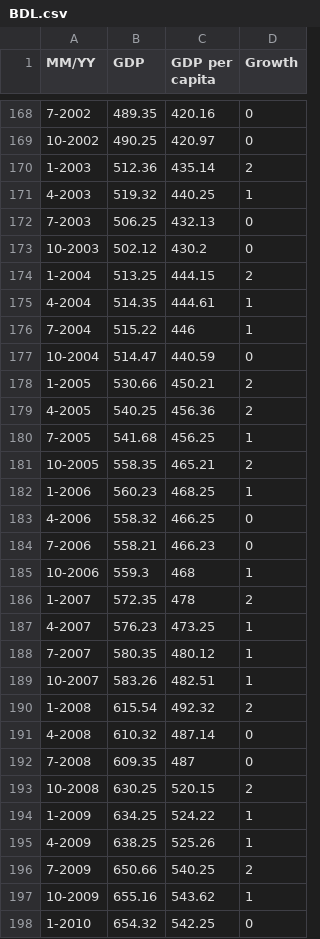
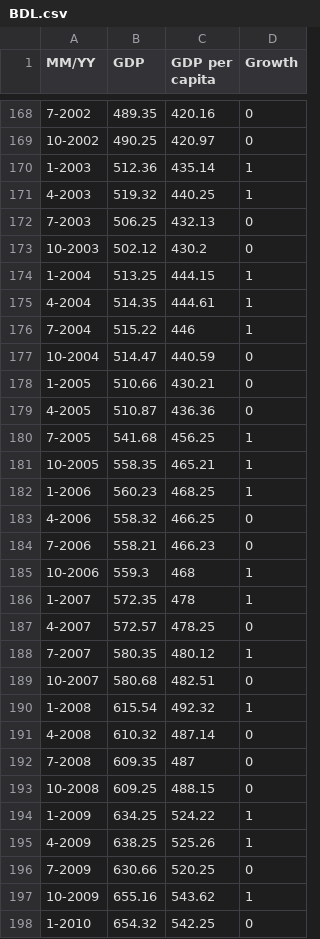
Before and after one commit to AnAn2200/GDP, a CSV file: BDL.csv, drawn as a sheet; only a part is shown, gaps mark what is left out; the diff covers the shown part only.

```diff
--- a/BDL.csv
+++ b/BDL.csv
@@ -169,3 +169,3 @@ MM/YY,GDP,GDP per capita,Growth
 10-2002,490.25,420.97,0
-1-2003,512.36,435.14,2
+1-2003,512.36,435.14,1
 4-2003,519.32,440.25,1
@@ -173,3 +173,3 @@ MM/YY,GDP,GDP per capita,Growth
 10-2003,502.12,430.2,0
-1-2004,513.25,444.15,2
+1-2004,513.25,444.15,1
 4-2004,514.35,444.61,1
@@ -177,6 +177,6 @@ MM/YY,GDP,GDP per capita,Growth
 10-2004,514.47,440.59,0
-1-2005,530.66,450.21,2
-4-2005,540.25,456.36,2
+1-2005,510.66,430.21,0
+4-2005,510.87,436.36,0
 7-2005,541.68,456.25,1
-10-2005,558.35,465.21,2
+10-2005,558.35,465.21,1
 1-2006,560.23,468.25,1
@@ -185,13 +185,13 @@ MM/YY,GDP,GDP per capita,Growth
 10-2006,559.3,468,1
-1-2007,572.35,478,2
-4-2007,576.23,473.25,1
+1-2007,572.35,478,1
+4-2007,572.57,478.25,0
 7-2007,580.35,480.12,1
-10-2007,583.26,482.51,1
-1-2008,615.54,492.32,2
+10-2007,580.68,482.51,0
+1-2008,615.54,492.32,1
 4-2008,610.32,487.14,0
 7-2008,609.35,487,0
-10-2008,630.25,520.15,2
+10-2008,609.25,488.15,0
 1-2009,634.25,524.22,1
 4-2009,638.25,525.26,1
-7-2009,650.66,540.25,2
+7-2009,630.66,520.25,0
 10-2009,655.16,543.62,1
```
Also changed, not shown: 116 edited cells elsewhere in this file.
